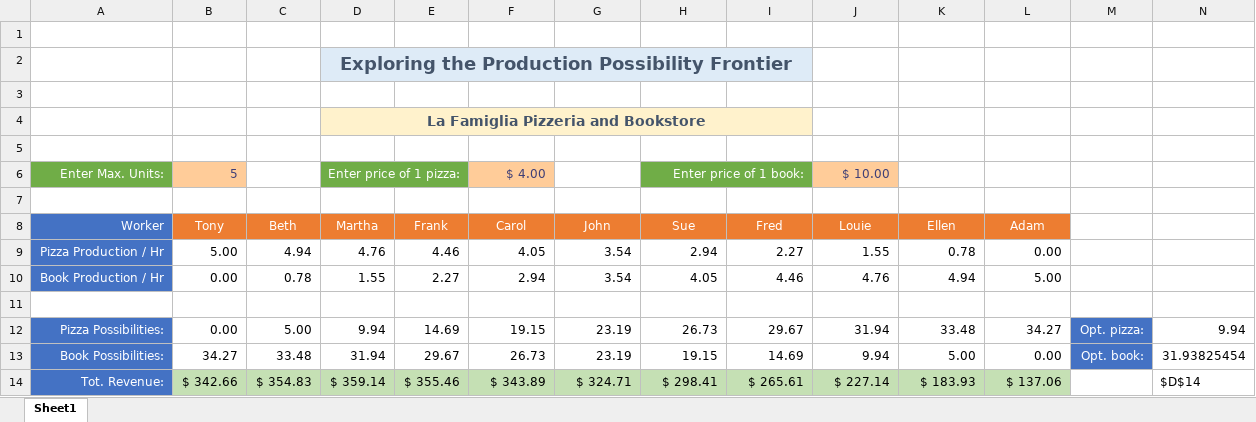
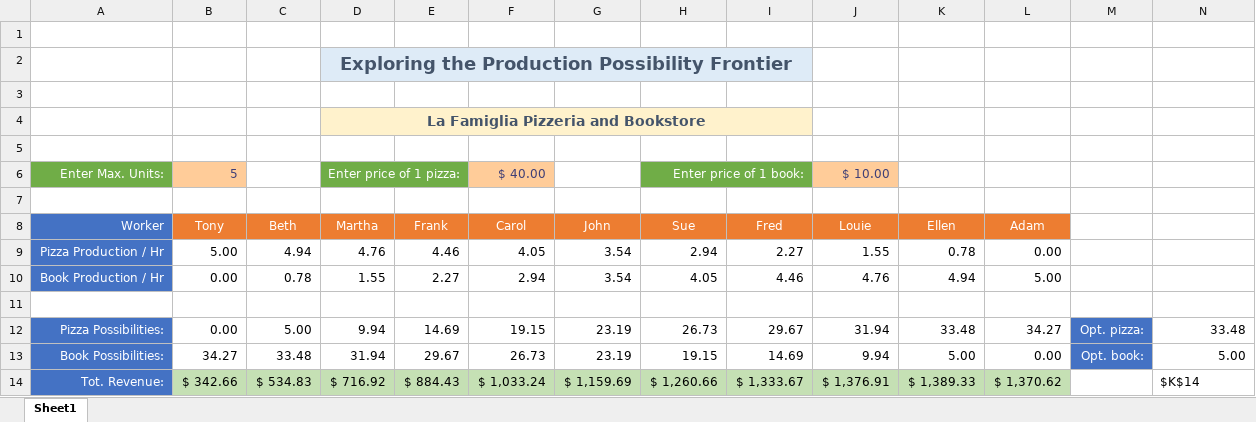
Before and after one commit to gcallah/MacroModels, an Excel workbook: PPF.xlsx, sheet Sheet1, drawn as a sheet; values as stored, in another font and other column widths than the file's, no borders; charts and pictures and conditional formats not drawn; removed rows and columns are numbered as before the commit, all else as after; the diff names each change by its address in the sheet, - before the commit and + after, or states it on an @@ line.

```diff
--- a/PPF.xlsx (sheet Sheet1)
+++ b/PPF.xlsx (sheet Sheet1)
-F6 (Carol): $ 4.00
+F6 (Carol): $ 40.00
-N12: 9.94
+N12: 33.48
-N13: 31.93825454
+N13: 5.00
-row 14: Tot. Revenue: | $ 342.66 | $ 354.83 | $ 359.14 | $ 355.46 | $ 343.89 | $ 324.71 | $ 298.41 | $ 265.61 | $ 227.14 | $ 183.93 | $ 137.06 |  | $D$14
+row 14: Tot. Revenue: | $ 342.66 | $ 534.83 | $ 716.92 | $ 884.43 | $ 1,033.24 | $ 1,159.69 | $ 1,260.66 | $ 1,333.67 | $ 1,376.91 | $ 1,389.33 | $ 1,370.62 |  | $K$14
```
Also changed, not shown: charts or pictures, 1 other file.
